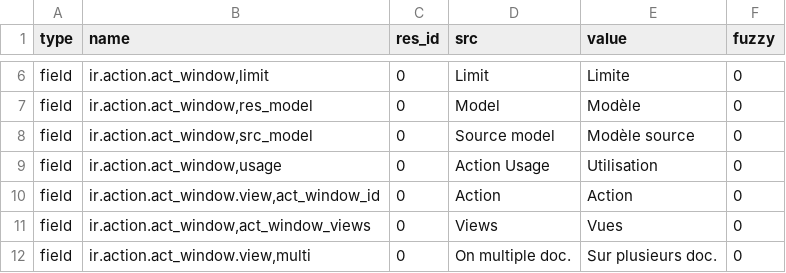
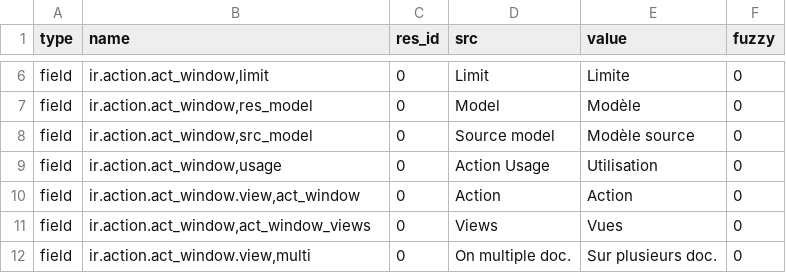
Before and after one commit to coopengo/trytond, a CSV file: trytond/ir/fr_FR.csv, drawn as a sheet; only a part is shown, gaps mark what is left out.

Commit message:
Rename act_window_id into act_window

```diff
--- a/trytond/ir/fr_FR.csv
+++ b/trytond/ir/fr_FR.csv
@@ -9,3 +9,3 @@ field,"ir.action.act_window,src_model",0,Source model,Modèle source,0
 field,"ir.action.act_window,usage",0,Action Usage,Utilisation,0
-field,"ir.action.act_window.view,act_window_id",0,Action,Action,0
+field,"ir.action.act_window.view,act_window",0,Action,Action,0
 field,"ir.action.act_window,act_window_views",0,Views,Vues,0
```
Also changed, not shown: 22 other files.
